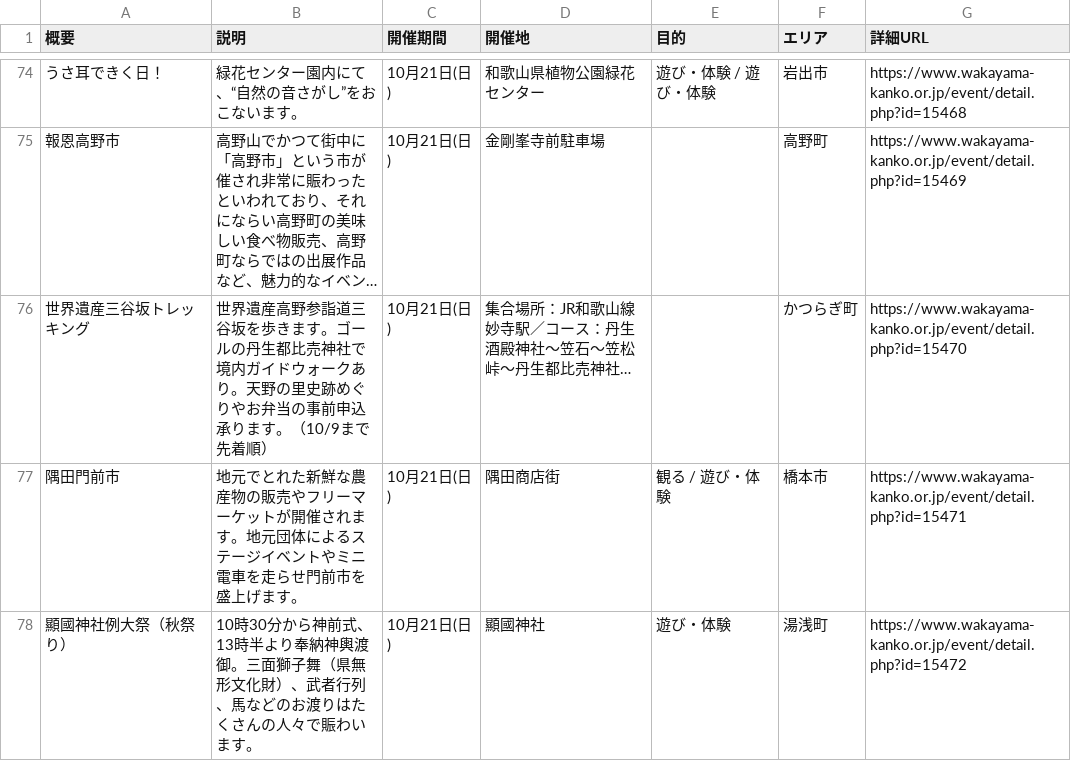
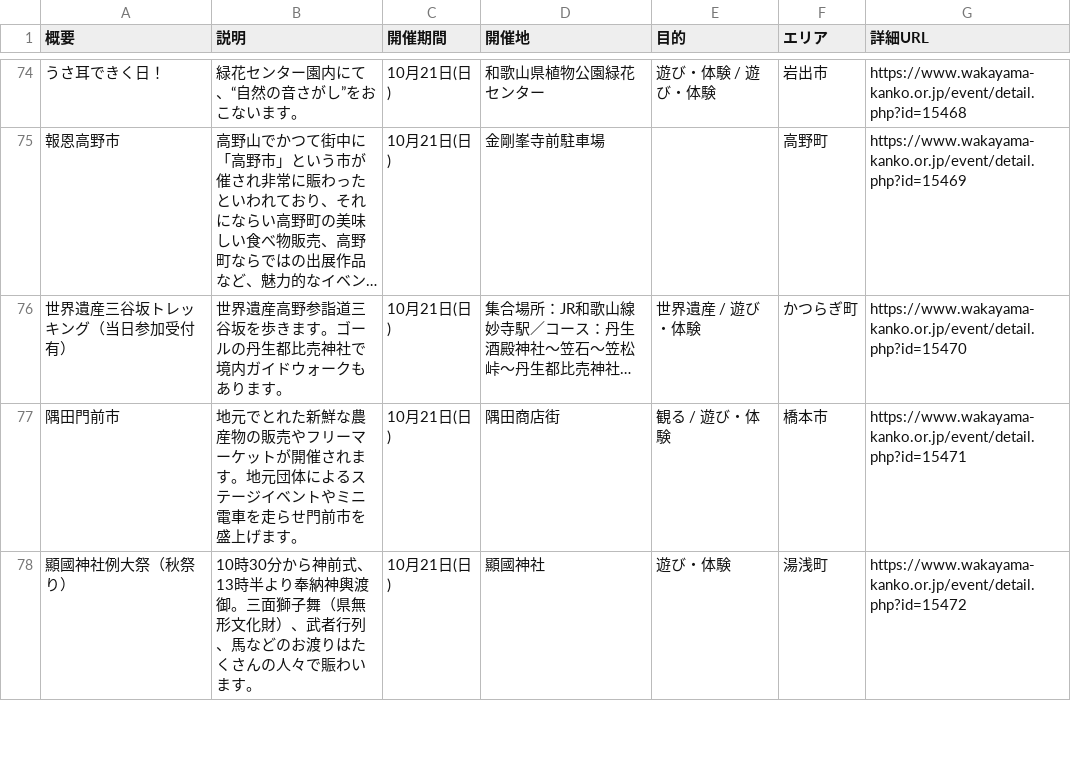
Before and after one commit to wakayama-pref-org/Tourism_information_event, a CSV file: csv/tourism_information_event.csv, drawn as a sheet; only a part is shown, gaps mark what is left out.

```diff
--- a/csv/tourism_information_event.csv
+++ b/csv/tourism_information_event.csv
@@ -75,3 +75,3 @@
 "報恩高野市","高野山でかつて街中に「高野市」という市が催され非常に賑わったといわれており、それにならい高野町の美味しい食べ物販売、高野町ならではの出展作品など、魅力的なイベン…","10月21日(日)","金剛峯寺前駐車場","","高野町","https://www.wakayama-kanko.or.jp/event/detail.php?id=15469"
-"世界遺産三谷坂トレッキング","世界遺産高野参詣道三谷坂を歩きます。ゴールの丹生都比売神社で境内ガイドウォークあり。天野の里史跡めぐりやお弁当の事前申込承ります。（10/9まで先着順）","10月21日(日)","集合場所：JR和歌山線妙寺駅／コース：丹生酒殿神社～笠石～笠松峠～丹生都比売神社…","","かつらぎ町","https://www.wakayama-kanko.or.jp/event/detail.php?id=15470"
+"世界遺産三谷坂トレッキング（当日参加受付有）","世界遺産高野参詣道三谷坂を歩きます。ゴールの丹生都比売神社で境内ガイドウォークもあります。","10月21日(日)","集合場所：JR和歌山線妙寺駅／コース：丹生酒殿神社～笠石～笠松峠～丹生都比売神社…","世界遺産 / 遊び・体験","かつらぎ町","https://www.wakayama-kanko.or.jp/event/detail.php?id=15470"
 "隅田門前市","地元でとれた新鮮な農産物の販売やフリーマーケットが開催されます。地元団体によるステージイベントやミニ電車を走らせ門前市を盛上げます。","10月21日(日)","隅田商店街","観る / 遊び・体験","橋本市","https://www.wakayama-kanko.or.jp/event/detail.php?id=15471"
```
Also changed, not shown: 1 other file.
